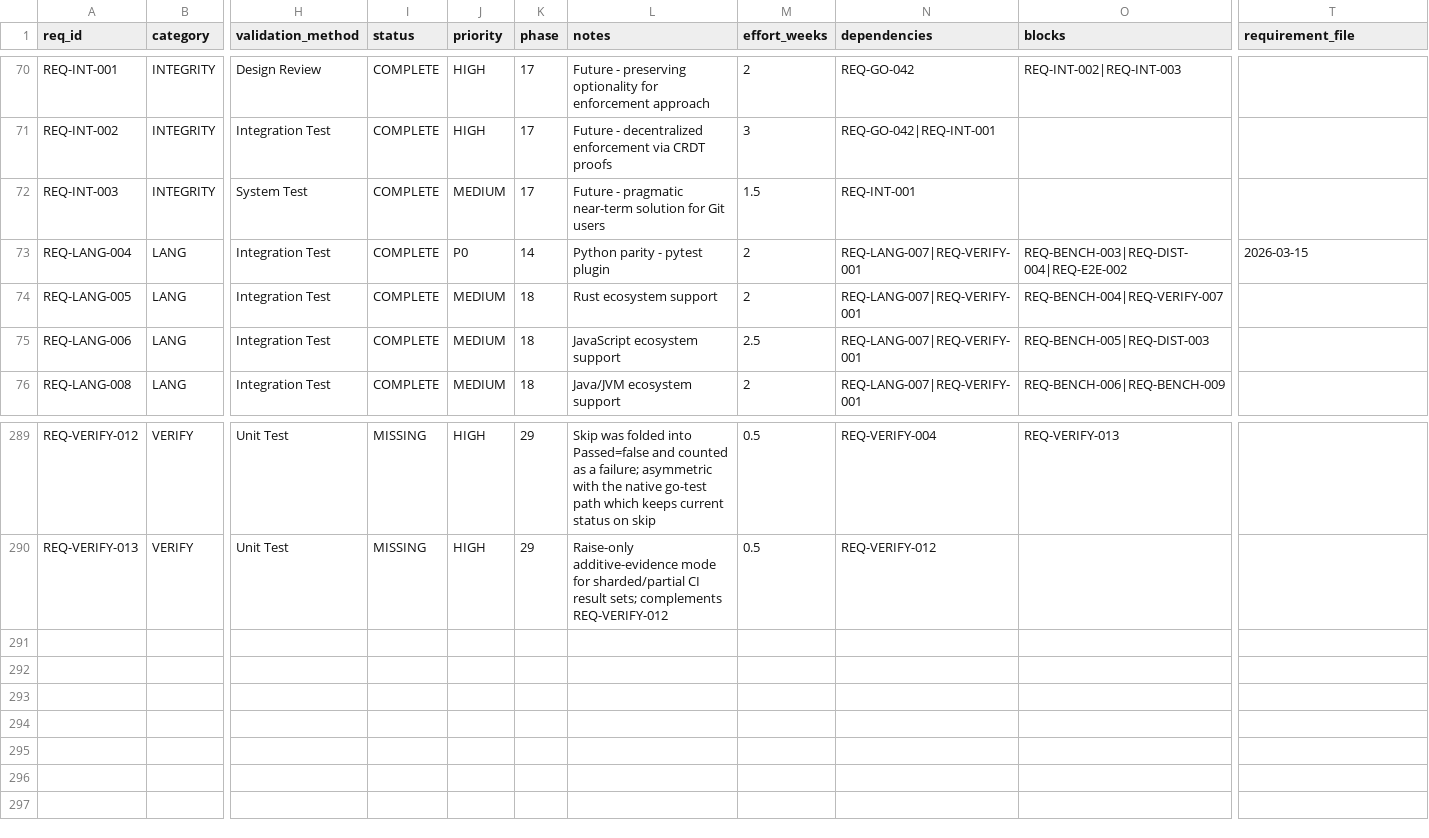
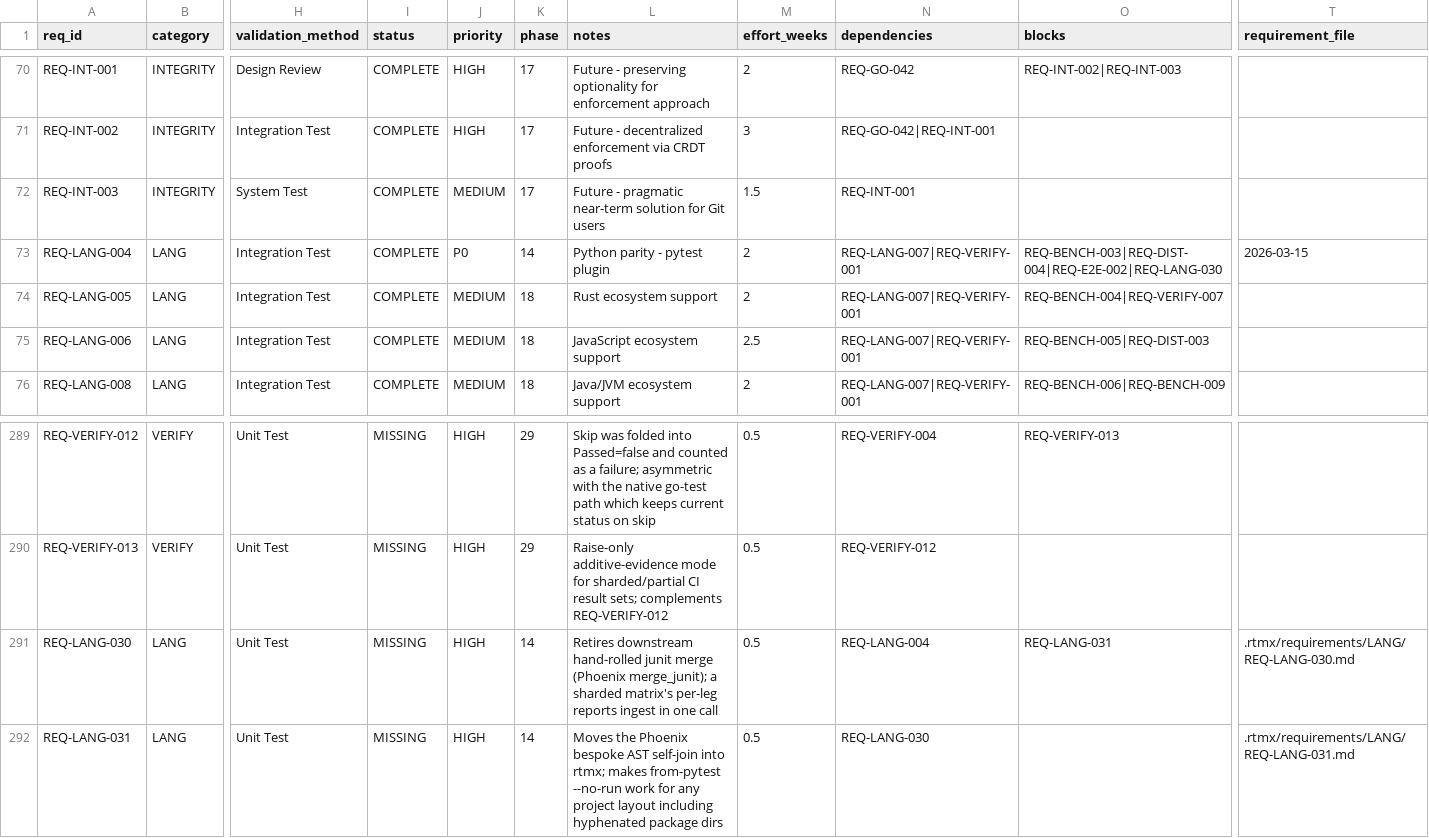
Before and after one commit to rtmx-ai/rtmx, a CSV file: .rtmx/database.csv, drawn as a sheet; only a part is shown, gaps mark what is left out; rows hold the shown columns only; the diff names each change by its address in the sheet, - before the commit and + after, or states it on an @@ line.

```diff
--- a/.rtmx/database.csv
+++ b/.rtmx/database.csv
-O73 (blocks): REQ-BENCH-003|REQ-DIST-004|REQ-E2E-002
+O73 (blocks): REQ-BENCH-003|REQ-DIST-004|REQ-E2E-002|REQ-LANG-030
+row 291: REQ-LANG-030 | LANG | Unit Test | MISSING | HIGH | 14 | Retires downstream hand-rolled junit merge (Phoenix merge_junit); a sharded matrix's per-leg reports ingest in one call | 0.5 | REQ-LANG-004 | REQ-LANG-031 | .rtmx/requirements/LANG/REQ-LANG-030.md
+row 292: REQ-LANG-031 | LANG | Unit Test | MISSING | HIGH | 14 | Moves the Phoenix bespoke AST self-join into rtmx; makes from-pytest --no-run work for any project layout including hyphenated package dirs | 0.5 | REQ-LANG-030 |  | .rtmx/requirements/LANG/REQ-LANG-031.md
```
Also changed, not shown: 4 other files.
